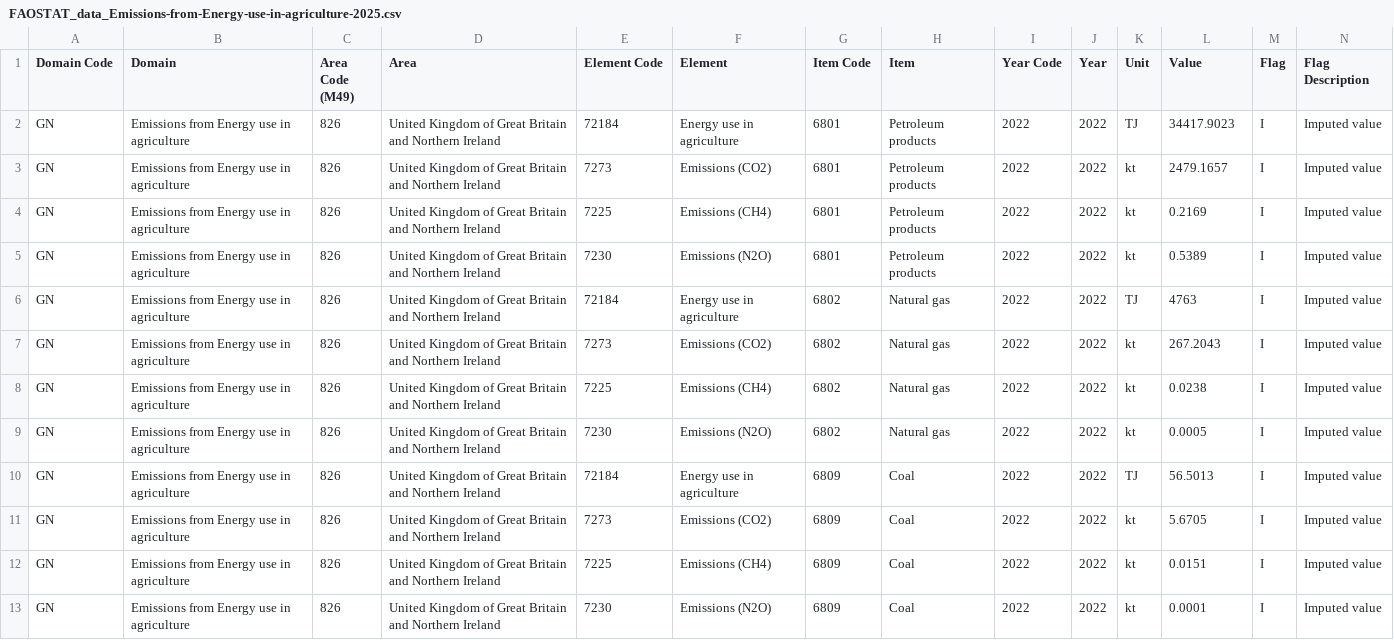
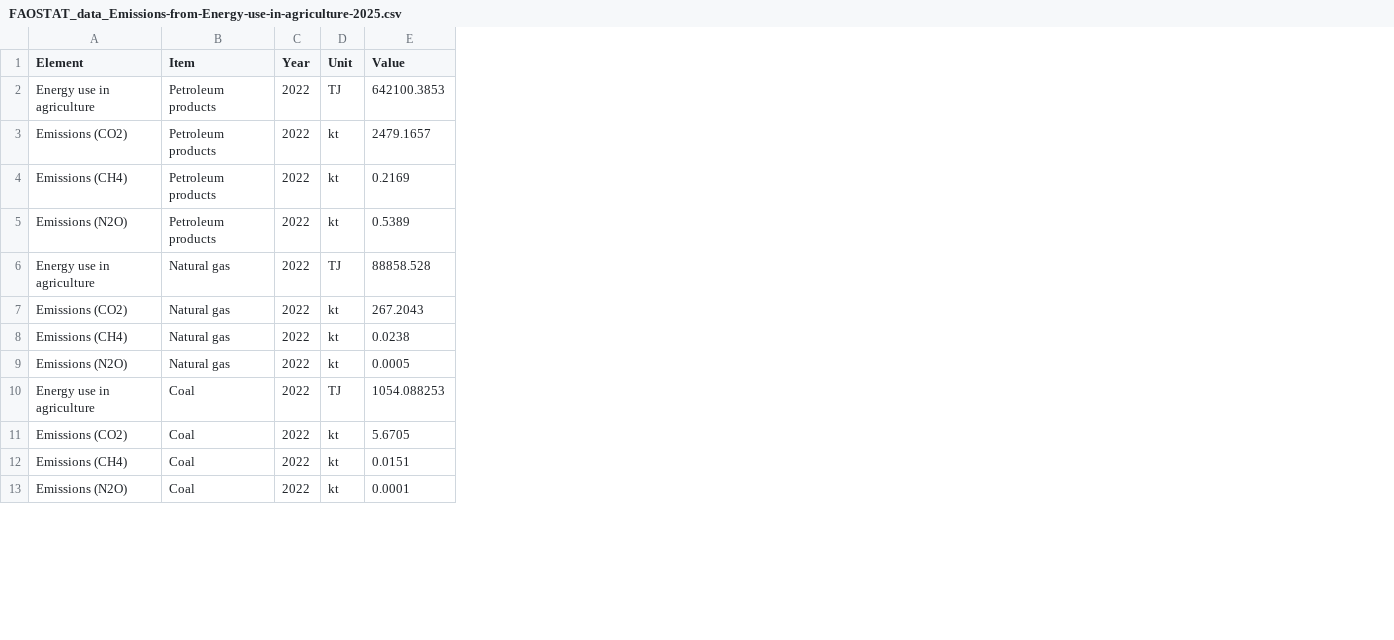
Before and after one commit to CheeseTuna/Sustainability-Tracker, a CSV file: csv/Food/FAOSTAT_data_Emissions-from-Energy-use-in-agriculture-2025.csv, drawn as a sheet; only a part is shown; removed rows and columns are numbered as before the commit, all else as after; the diff covers the shown part only; the diff names each change by its address in the sheet, - before the commit and + after, or states it on an @@ line.

```diff
--- a/csv/Food/FAOSTAT_data_Emissions-from-Energy-use-in-agriculture-2025.csv
+++ b/csv/Food/FAOSTAT_data_Emissions-from-Energy-use-in-agriculture-2025.csv
-column A (Domain Code), rows 2-13: all GN
-column B (Domain), rows 2-13: all Emissions from Energy use in agriculture
-column C (Area Code (M49)), rows 2-13: all 826
-column D (Area), rows 2-13: all United Kingdom of Great Britain and Northern Ireland
-column E (Element Code), rows 2-13: 72184 | 7273 | 7225 | 7230 | 72184 | 7273 | 7225 | 7230 | 72184 | 7273 | 7225 | 7230
-column G (Item Code), rows 2-13: 6801 | 6801 | 6801 | 6801 | 6802 | 6802 | 6802 | 6802 | 6809 | 6809 | 6809 | 6809
-column I (Year Code), rows 2-13: all 2022
-column M (Flag), rows 2-13: all I
-column N (Flag Description), rows 2-13: all Imputed value
-E2 (Value): 34417.9023
+E2 (Value): 642100.3853
-E6 (Value): 4763
+E6 (Value): 88858.528
-E10 (Value): 56.5013
+E10 (Value): 1054.088253
```
Also changed, not shown: 2 edited cells elsewhere in this file, csv/Food/FAOSTAT_data_Emissions-from-Crops-2025.csv, 5 other files.
